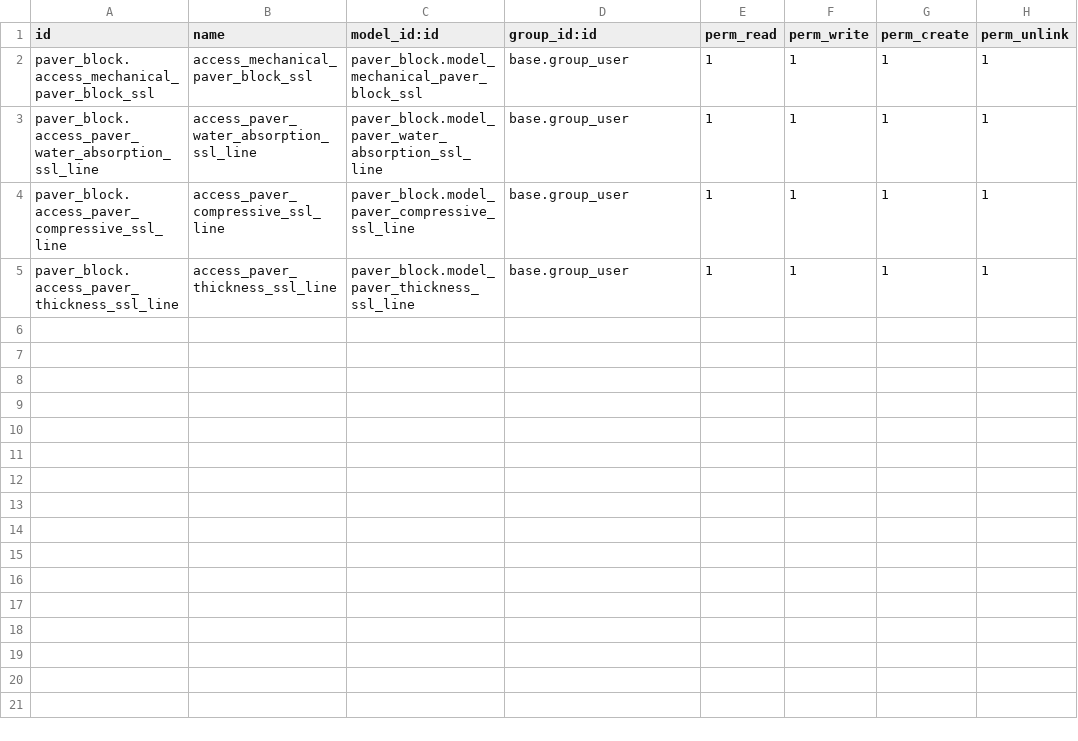
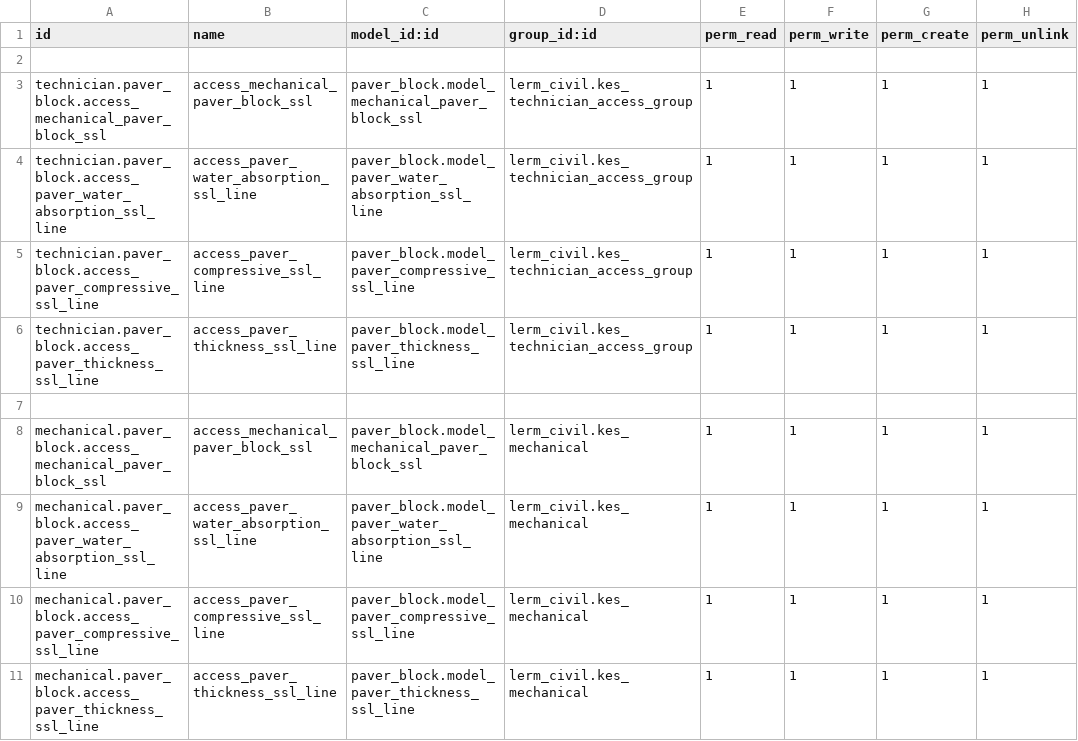
Before and after one commit to Usman-Shaikhnag/lerm_civil_products, a CSV file: paver_block/security/ir.model.access.csv, drawn as a sheet.

```diff
--- a/paver_block/security/ir.model.access.csv
+++ b/paver_block/security/ir.model.access.csv
@@ -1,5 +1,11 @@
 id,name,model_id:id,group_id:id,perm_read,perm_write,perm_create,perm_unlink
-paver_block.access_mechanical_paver_block_ssl,access_mechanical_paver_block_ssl,paver_block.model_mechanical_paver_block_ssl,base.group_user,1,1,1,1
-paver_block.access_paver_water_absorption_ssl_line,access_paver_water_absorption_ssl_line,paver_block.model_paver_water_absorption_ssl_line,base.group_user,1,1,1,1
-paver_block.access_paver_compressive_ssl_line,access_paver_compressive_ssl_line,paver_block.model_paver_compressive_ssl_line,base.group_user,1,1,1,1
-paver_block.access_paver_thickness_ssl_line,access_paver_thickness_ssl_line,paver_block.model_paver_thickness_ssl_line,base.group_user,1,1,1,1
+
+technician.paver_block.access_mechanical_paver_block_ssl,access_mechanical_paver_block_ssl,paver_block.model_mechanical_paver_block_ssl,lerm_civil.kes_technician_access_group,1,1,1,1
+technician.paver_block.access_paver_water_absorption_ssl_line,access_paver_water_absorption_ssl_line,paver_block.model_paver_water_absorption_ssl_line,lerm_civil.kes_technician_access_group,1,1,1,1
+technician.paver_block.access_paver_compressive_ssl_line,access_paver_compressive_ssl_line,paver_block.model_paver_compressive_ssl_line,lerm_civil.kes_technician_access_group,1,1,1,1
+technician.paver_block.access_paver_thickness_ssl_line,access_paver_thickness_ssl_line,paver_block.model_paver_thickness_ssl_line,lerm_civil.kes_technician_access_group,1,1,1,1
+
+mechanical.paver_block.access_mechanical_paver_block_ssl,access_mechanical_paver_block_ssl,paver_block.model_mechanical_paver_block_ssl,lerm_civil.kes_mechanical,1,1,1,1
+mechanical.paver_block.access_paver_water_absorption_ssl_line,access_paver_water_absorption_ssl_line,paver_block.model_paver_water_absorption_ssl_line,lerm_civil.kes_mechanical,1,1,1,1
+mechanical.paver_block.access_paver_compressive_ssl_line,access_paver_compressive_ssl_line,paver_block.model_paver_compressive_ssl_line,lerm_civil.kes_mechanical,1,1,1,1
+mechanical.paver_block.access_paver_thickness_ssl_line,access_paver_thickness_ssl_line,paver_block.model_paver_thickness_ssl_line,lerm_civil.kes_mechanical,1,1,1,1
```
Also changed, not shown: fine_aggregat_ssl/security/ir.model.access.csv, soil_ssl/security/ir.model.access.csv, 11 other files.
